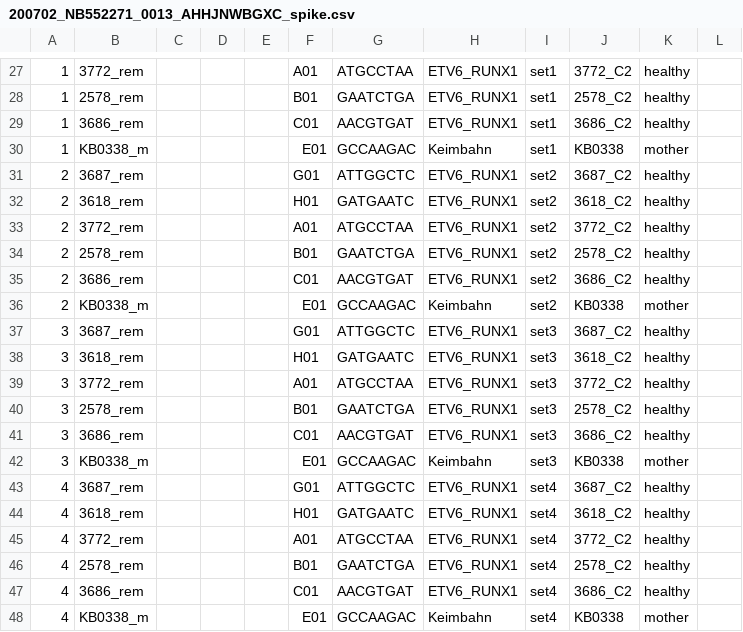
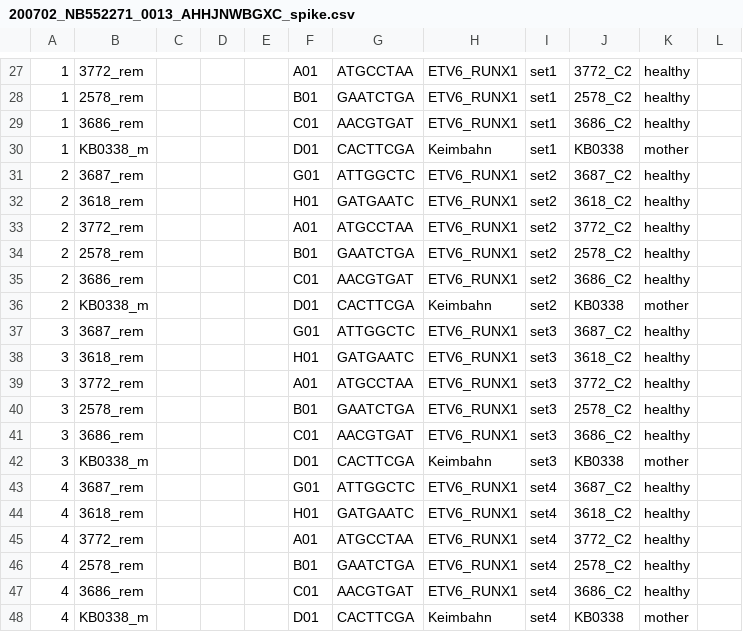
Before and after one commit to sjanssen2/spike, a CSV file: data/samplesheets/200702_NB552271_0013_AHHJNWBGXC_spike.csv, drawn as a sheet; only a part is shown, gaps mark what is left out; the diff names each change by its address in the sheet, - before the commit and + after, or states it on an @@ line.

Commit message:
tag/seq typo

```diff
--- a/data/samplesheets/200702_NB552271_0013_AHHJNWBGXC_spike.csv
+++ b/data/samplesheets/200702_NB552271_0013_AHHJNWBGXC_spike.csv
-F30: E01
+F30: D01
-G30: GCCAAGAC
+G30: CACTTCGA
-F36: E01
+F36: D01
-G36: GCCAAGAC
+G36: CACTTCGA
-F42: E01
+F42: D01
-G42: GCCAAGAC
+G42: CACTTCGA
-F48: E01
+F48: D01
-G48: GCCAAGAC
+G48: CACTTCGA
```
